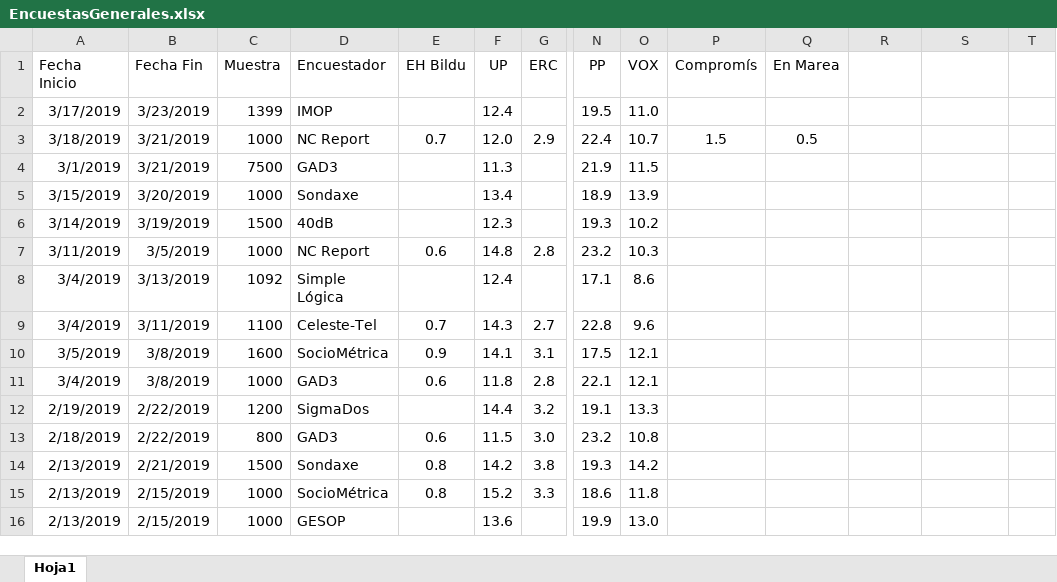
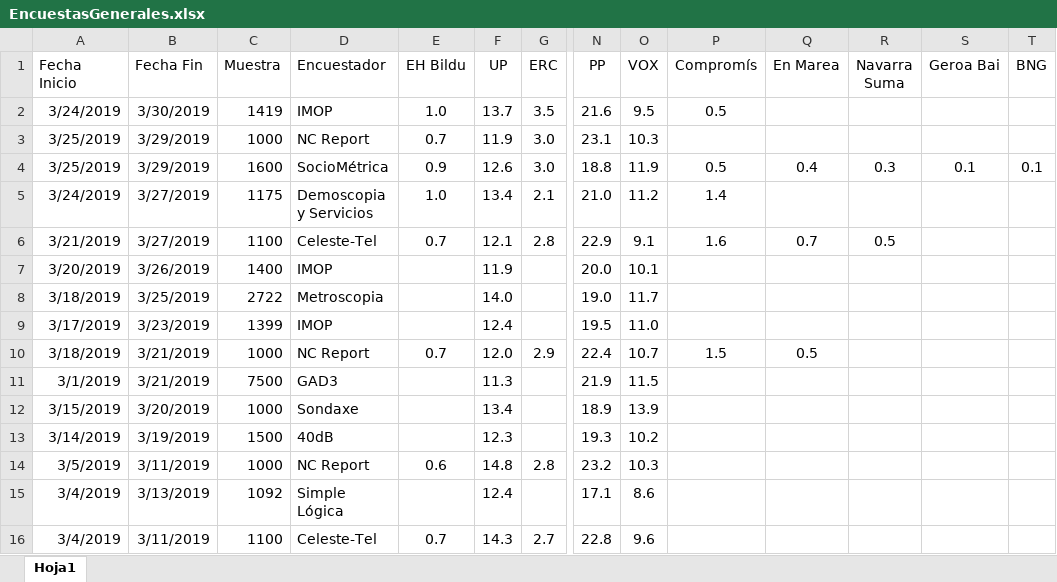
Before and after one commit to ChusCarro/1datomas, an Excel workbook: PromedioTendenciaGenerales/EncuestasGenerales.xlsx, sheet Hoja1, drawn as a sheet; only a part is shown, gaps mark what is left out; the shorter side is filled out with more unchanged rows; values as stored, in another font and other column widths than the file's, no borders; addresses are those after the commit; rows hold the shown columns only; the diff names each change by its address in the sheet, - before the commit and + after, or states it on an @@ line.

```diff
--- a/PromedioTendenciaGenerales/EncuestasGenerales.xlsx (sheet Hoja1)
+++ b/PromedioTendenciaGenerales/EncuestasGenerales.xlsx (sheet Hoja1)
-R1: (empty)
+R1: Navarra Suma
-S1: (empty)
+S1: Geroa Bai
-T1: (empty)
+T1: BNG
+row 2: 3/24/2019 | 3/30/2019 | 1419 | IMOP | 1.0 | 13.7 | 3.5 | 21.6 | 9.5 | 0.5
+row 3: 3/25/2019 | 3/29/2019 | 1000 | NC Report | 0.7 | 11.9 | 3.0 | 23.1 | 10.3
+row 4: 3/25/2019 | 3/29/2019 | 1600 | SocioMétrica | 0.9 | 12.6 | 3.0 | 18.8 | 11.9 | 0.5 | 0.4 | 0.3 | 0.1 | 0.1
+row 5: 3/24/2019 | 3/27/2019 | 1175 | Demoscopia y Servicios | 1.0 | 13.4 | 2.1 | 21.0 | 11.2 | 1.4
+row 6: 3/21/2019 | 3/27/2019 | 1100 | Celeste-Tel | 0.7 | 12.1 | 2.8 | 22.9 | 9.1 | 1.6 | 0.7 | 0.5
+row 7: 3/20/2019 | 3/26/2019 | 1400 | IMOP |  | 11.9 |  | 20.0 | 10.1
+row 8: 3/18/2019 | 3/25/2019 | 2722 | Metroscopia |  | 14.0 |  | 19.0 | 11.7
-A14 (Fecha Inicio): 3/11/2019
+A14 (Fecha Inicio): 3/5/2019
-B14 (Fecha Fin): 3/5/2019
+B14 (Fecha Fin): 3/11/2019
```
Also changed, not shown: 17 other files.
